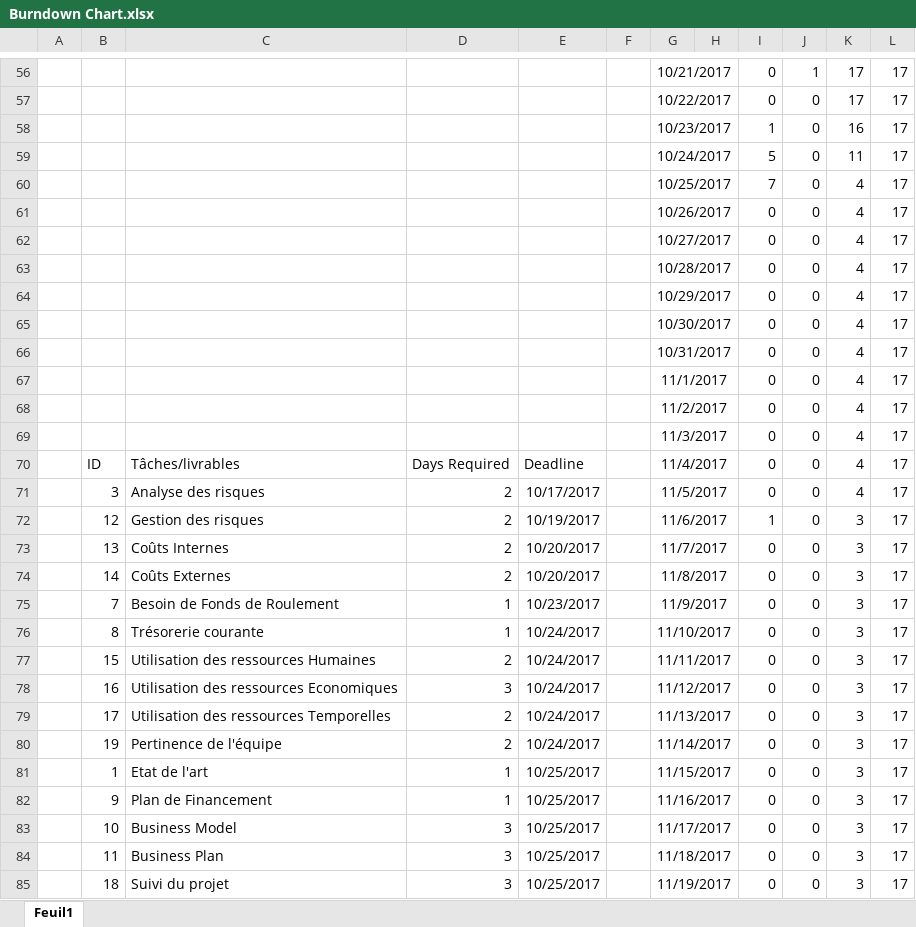
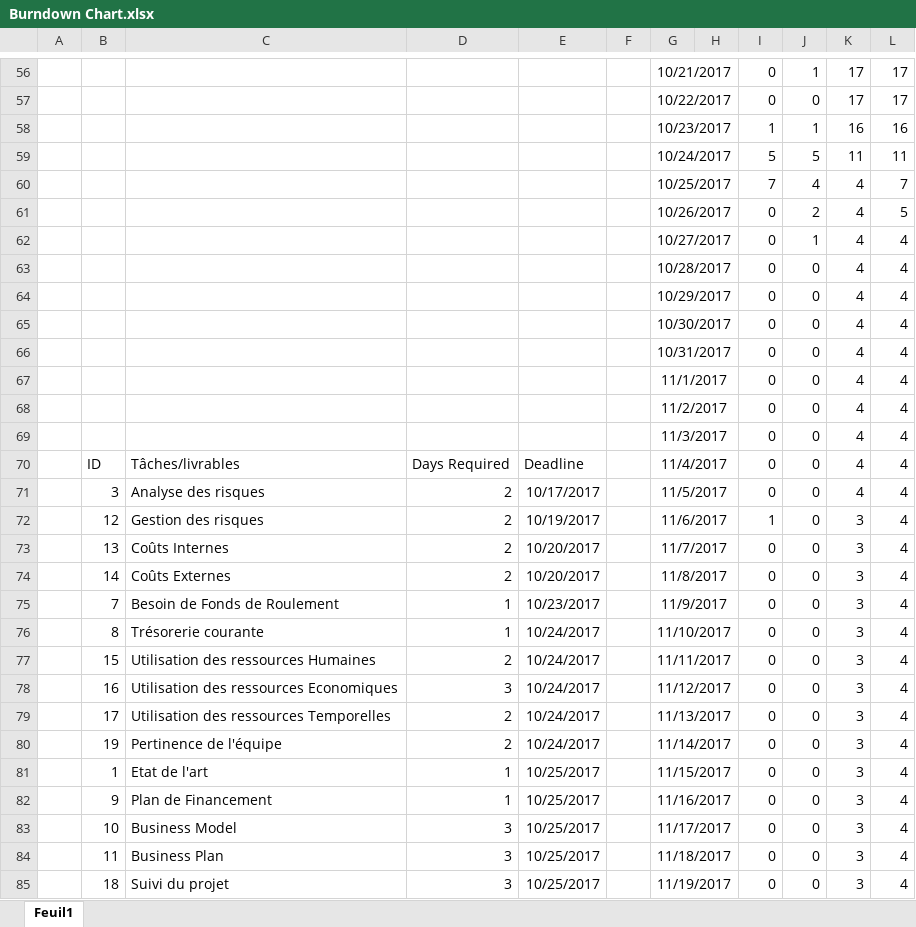
Before and after one commit to antoinedelia/EatInTime, an Excel workbook: Gestion de Projet/Burndown Chart.xlsx, sheet Feuil1, drawn as a sheet; only a part is shown, gaps mark what is left out; values as stored, in another font and other column widths than the file's, no borders; charts and pictures and table styles not drawn; the diff covers the shown part only; the diff names each change by its address in the sheet, - before the commit and + after, or states it on an @@ line.

```diff
--- a/Gestion de Projet/Burndown Chart.xlsx (sheet Feuil1)
+++ b/Gestion de Projet/Burndown Chart.xlsx (sheet Feuil1)
-J58: 0
+J58: 1
-L58: 17
+L58: 16
-J59: 0
+J59: 5
-L59: 17
+L59: 11
-J60: 0
+J60: 4
-L60: 17
+L60: 7
-J61: 0
+J61: 2
-L61: 17
+L61: 5
-J62: 0
+J62: 1
-L62:L85: 17
+L62:L85: 4
```
Also changed, not shown: 25 edited cells elsewhere in this sheet, charts or pictures, 4 other files.
